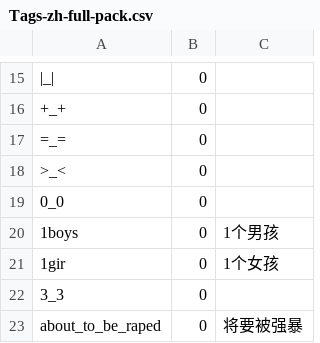
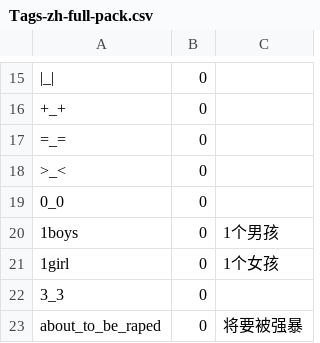
Before and after one commit to waldolin/a1111-sd-webui-tagcomplete-TW, a CSV file: tags/Tags-zh-full-pack.csv, drawn as a sheet; only a part is shown, gaps mark what is left out.

Commit message:
Typo

```diff
--- a/tags/Tags-zh-full-pack.csv
+++ b/tags/Tags-zh-full-pack.csv
@@ -20,3 +20,3 @@
 1boys,0,1个男孩
-1gir,0,1个女孩
+1girl,0,1个女孩
 3_3,0,
```
